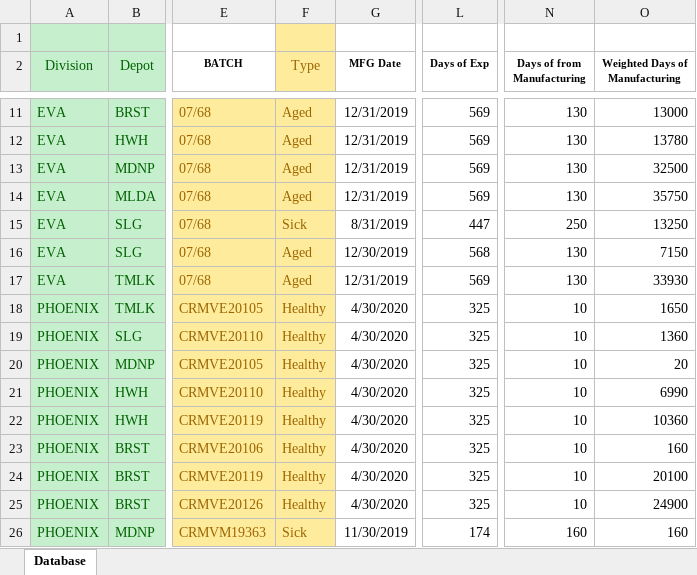
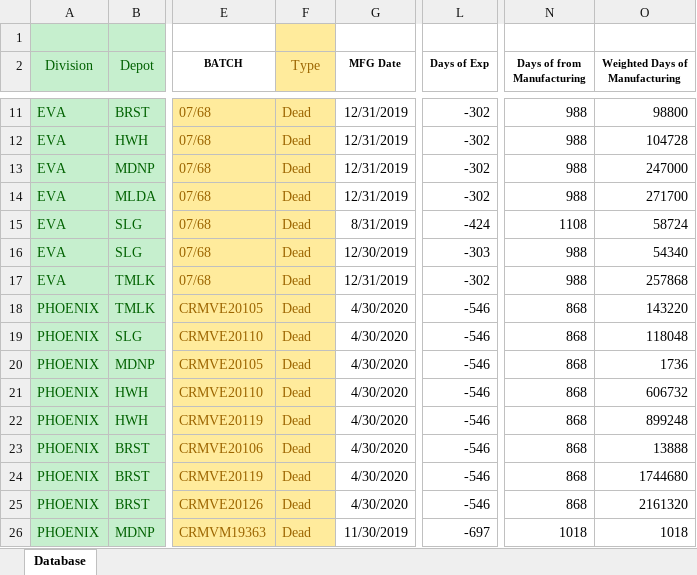
Before and after one commit to Surojitmendine/P3toolsProject, an Excel workbook: Document/1. SQL Data Process/Phase - 2 Production/Stock Report Depot wise SKU wise.xlsx, sheet Database, drawn as a sheet; only a part is shown, gaps mark what is left out; values as stored, in another font and other column widths than the file's, no borders; table styles not drawn; the diff covers the shown part only; the diff names each change by its address in the sheet, - before the commit and + after, or states it on an @@ line.

```diff
--- a/Document/1. SQL Data Process/Phase - 2 Production/Stock Report Depot wise SKU wise.xlsx (sheet Database)
+++ b/Document/1. SQL Data Process/Phase - 2 Production/Stock Report Depot wise SKU wise.xlsx (sheet Database)
-F11:F14 (Type): Aged
+F11:F14 (Type): Dead
-L11:L14 (Days of Exp): 569
+L11:L14 (Days of Exp): -302
-N11:N14 (Days of from Manufacturing): 130
+N11:N14 (Days of from Manufacturing): 988
-O11 (Weighted Days of Manufacturing): 13000
+O11 (Weighted Days of Manufacturing): 98800
-O12 (Weighted Days of Manufacturing): 13780
+O12 (Weighted Days of Manufacturing): 104728
-O13 (Weighted Days of Manufacturing): 32500
+O13 (Weighted Days of Manufacturing): 247000
-O14 (Weighted Days of Manufacturing): 35750
+O14 (Weighted Days of Manufacturing): 271700
-F15 (Type): Sick
+F15 (Type): Dead
-L15 (Days of Exp): 447
+L15 (Days of Exp): -424
-N15 (Days of from Manufacturing): 250
+N15 (Days of from Manufacturing): 1108
-O15 (Weighted Days of Manufacturing): 13250
+O15 (Weighted Days of Manufacturing): 58724
-F16:F17 (Type): Aged
+F16:F17 (Type): Dead
-L16 (Days of Exp): 568
+L16 (Days of Exp): -303
-N16:N17 (Days of from Manufacturing): 130
+N16:N17 (Days of from Manufacturing): 988
-O16 (Weighted Days of Manufacturing): 7150
+O16 (Weighted Days of Manufacturing): 54340
-L17 (Days of Exp): 569
+L17 (Days of Exp): -302
-O17 (Weighted Days of Manufacturing): 33930
+O17 (Weighted Days of Manufacturing): 257868
-F18:F25 (Type): Healthy
+F18:F25 (Type): Dead
-L18:L25 (Days of Exp): 325
+L18:L25 (Days of Exp): -546
-N18:N25 (Days of from Manufacturing): 10
+N18:N25 (Days of from Manufacturing): 868
-O18 (Weighted Days of Manufacturing): 1650
+O18 (Weighted Days of Manufacturing): 143220
-O19 (Weighted Days of Manufacturing): 1360
+O19 (Weighted Days of Manufacturing): 118048
-O20 (Weighted Days of Manufacturing): 20
+O20 (Weighted Days of Manufacturing): 1736
-O21 (Weighted Days of Manufacturing): 6990
+O21 (Weighted Days of Manufacturing): 606732
-O22 (Weighted Days of Manufacturing): 10360
+O22 (Weighted Days of Manufacturing): 899248
-O23 (Weighted Days of Manufacturing): 160
+O23 (Weighted Days of Manufacturing): 13888
-O24 (Weighted Days of Manufacturing): 20100
+O24 (Weighted Days of Manufacturing): 1744680
-O25 (Weighted Days of Manufacturing): 24900
+O25 (Weighted Days of Manufacturing): 2161320
-F26 (Type): Sick
+F26 (Type): Dead
-L26 (Days of Exp): 174
+L26 (Days of Exp): -697
-N26 (Days of from Manufacturing): 160
+N26 (Days of from Manufacturing): 1018
-O26 (Weighted Days of Manufacturing): 160
+O26 (Weighted Days of Manufacturing): 1018
```
Also changed, not shown: 251 edited cells elsewhere in this sheet, 10 other files.
